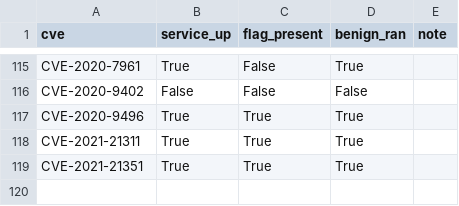
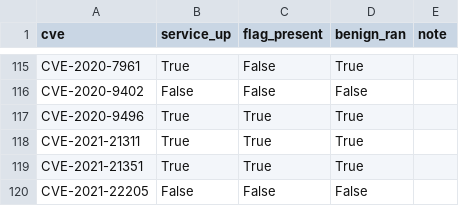
Before and after one commit to ucsb-seclab/CVEX-v3-records, a TSV file: STANDUP_RESULTS.tsv, drawn as a sheet; only a part is shown, gaps mark what is left out; the diff names each change by its address in the sheet, - before the commit and + after, or states it on an @@ line.

Commit message:
standup CVE-2021-22205 (ready=no)

```diff
--- a/STANDUP_RESULTS.tsv
+++ b/STANDUP_RESULTS.tsv
+row 120: CVE-2021-22205 | False | False | False
```
Also changed, not shown: 1 other file.
